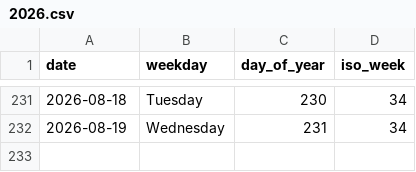
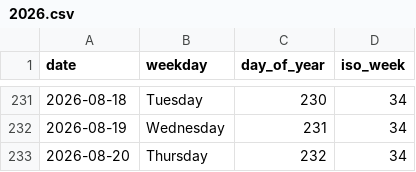
Before and after one commit to rad03i2/python-toolbox, a CSV file: examples/calendar/2026.csv, drawn as a sheet; only a part is shown, gaps mark what is left out; the diff names each change by its address in the sheet, - before the commit and + after, or states it on an @@ line.

Commit message:
data: add calendar reference through 2026-08-20

```diff
--- a/examples/calendar/2026.csv
+++ b/examples/calendar/2026.csv
+row 233: 2026-08-20 | Thursday | 232 | 34
```
